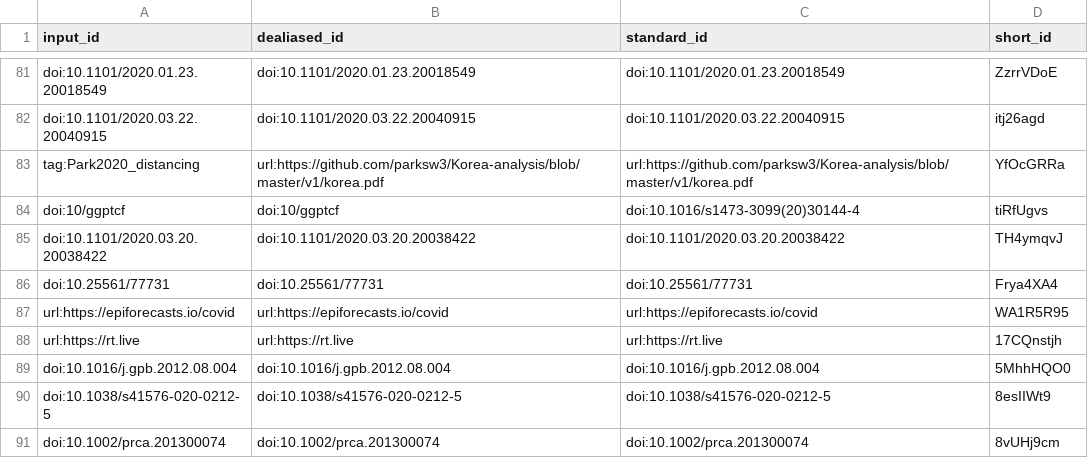
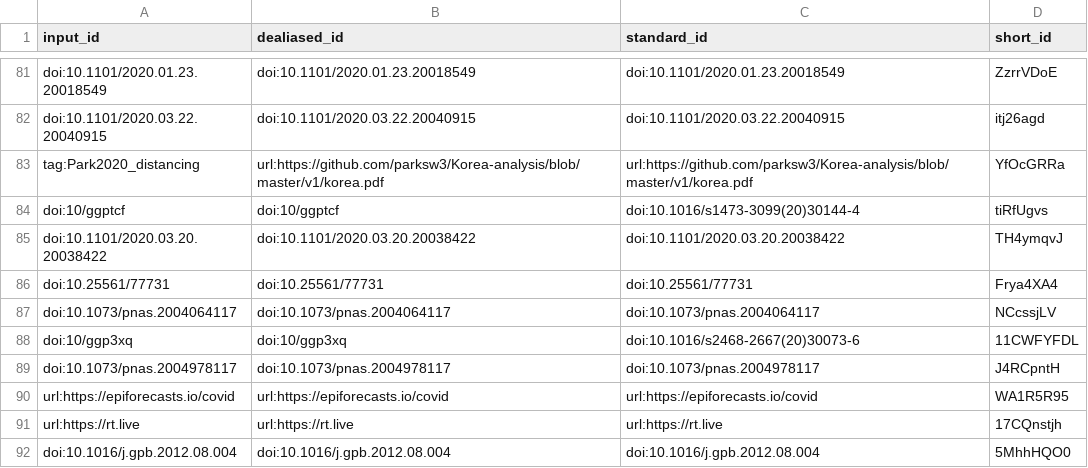
Before and after one commit to greenelab/covid19-review, a TSV file: citations.tsv, drawn as a sheet; only a part is shown, gaps mark what is left out; the shorter side is filled out with more unchanged rows.

```diff
--- a/citations.tsv
+++ b/citations.tsv
@@ -86,2 +86,5 @@ doi:10.1101/2020.03.20.20038422	doi:10.1101/2020.03.20.20038422	doi:10.1101/2020
 doi:10.25561/77731	doi:10.25561/77731	doi:10.25561/77731	Frya4XA4
+doi:10.1073/pnas.2004064117	doi:10.1073/pnas.2004064117	doi:10.1073/pnas.2004064117	NCcssjLV
+doi:10/ggp3xq	doi:10/ggp3xq	doi:10.1016/s2468-2667(20)30073-6	11CWFYFDL
+doi:10.1073/pnas.2004978117	doi:10.1073/pnas.2004978117	doi:10.1073/pnas.2004978117	J4RCpntH
 url:https://epiforecasts.io/covid	url:https://epiforecasts.io/covid	url:https://epiforecasts.io/covid	WA1R5R95
```
Also changed, not shown: sources_cross_reference.tsv, 7 other files.
